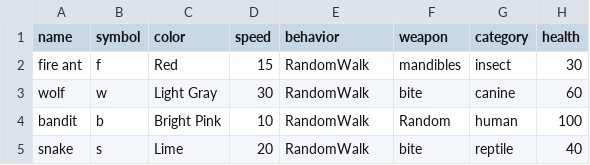
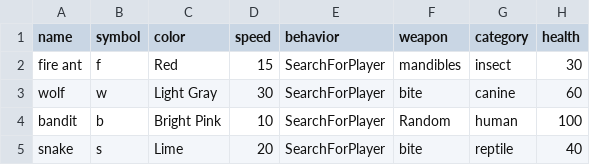
Before and after one commit to jrdrg/java-roguelike, a CSV file: roguelike/src/resources/config/enemies.csv, drawn as a sheet; only a part is shown; the diff names each change by its address in the sheet, - before the commit and + after, or states it on an @@ line.

Commit message:
Added basic pathfinding Enemies can now move toward the player when they spot him

```diff
--- a/roguelike/src/resources/config/enemies.csv
+++ b/roguelike/src/resources/config/enemies.csv
-E2:E5 (behavior): RandomWalk
+E2:E5 (behavior): SearchForPlayer
```
Also changed, not shown: roguelike/src/resources/config/weapons.csv, 25 other files.
